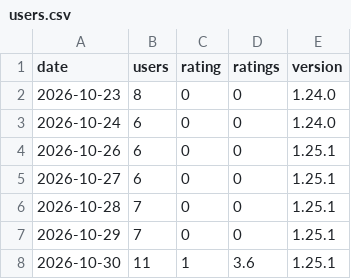
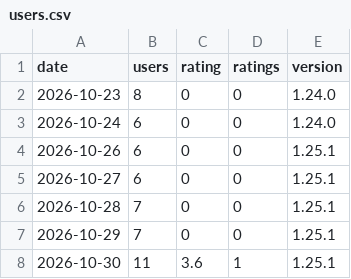
Before and after one commit to rostami5-star/livelabels-media, a CSV file: stats/users.csv, drawn as a sheet.

```diff
--- a/stats/users.csv
+++ b/stats/users.csv
@@ -7,2 +7,2 @@ date,users,rating,ratings,version
 2026-10-29,7,0,0,1.25.1
-2026-10-30,11,1,3.6,1.25.1
+2026-10-30,11,3.6,1,1.25.1
```
